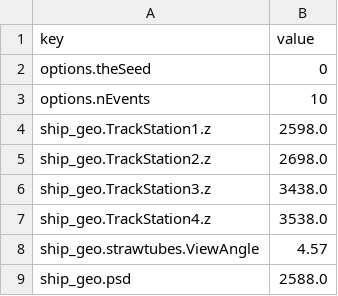
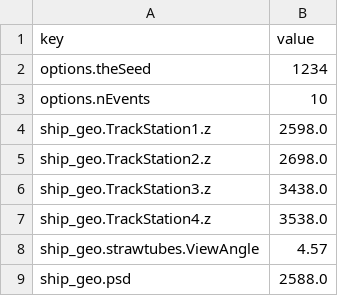
Before and after one commit to AnalitikGnid/FairShip, a CSV file: sstDecouplingTools/sst.csv, drawn as a sheet.

```diff
--- a/sstDecouplingTools/sst.csv
+++ b/sstDecouplingTools/sst.csv
@@ -1,3 +1,3 @@
 key,value
-options.theSeed,0
+options.theSeed,1234
 options.nEvents,10
```
Also changed, not shown: 2 other files.
